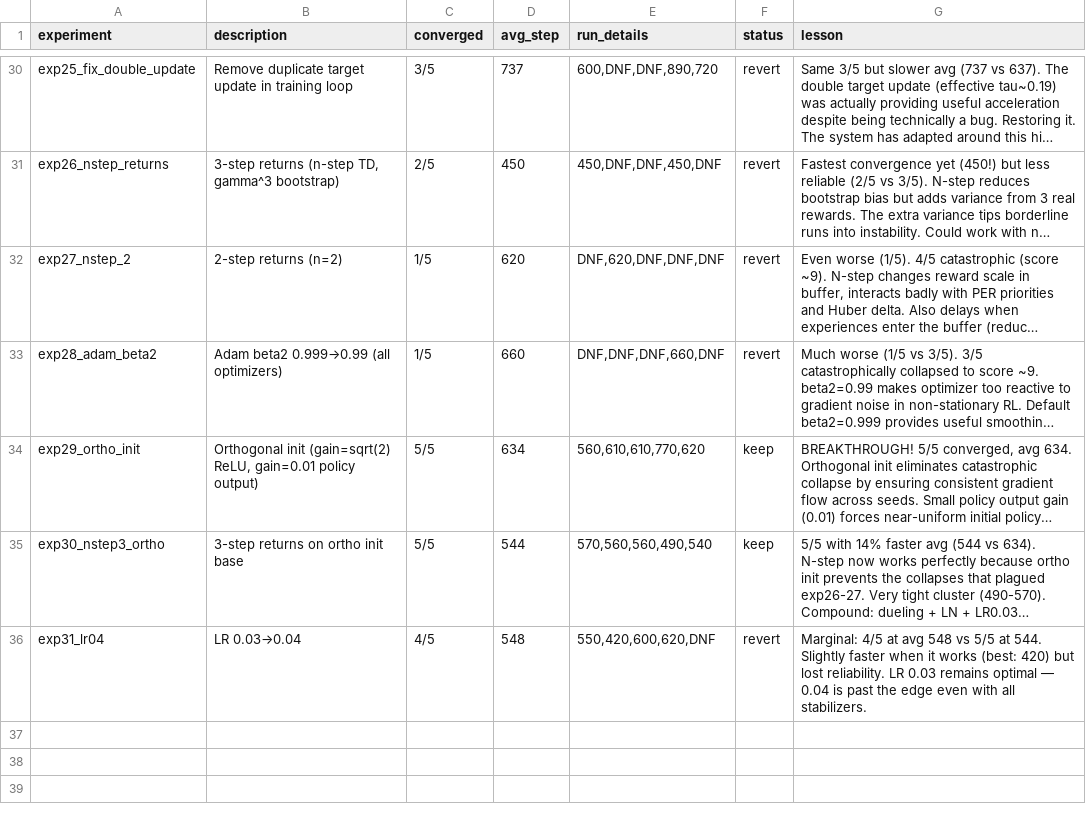
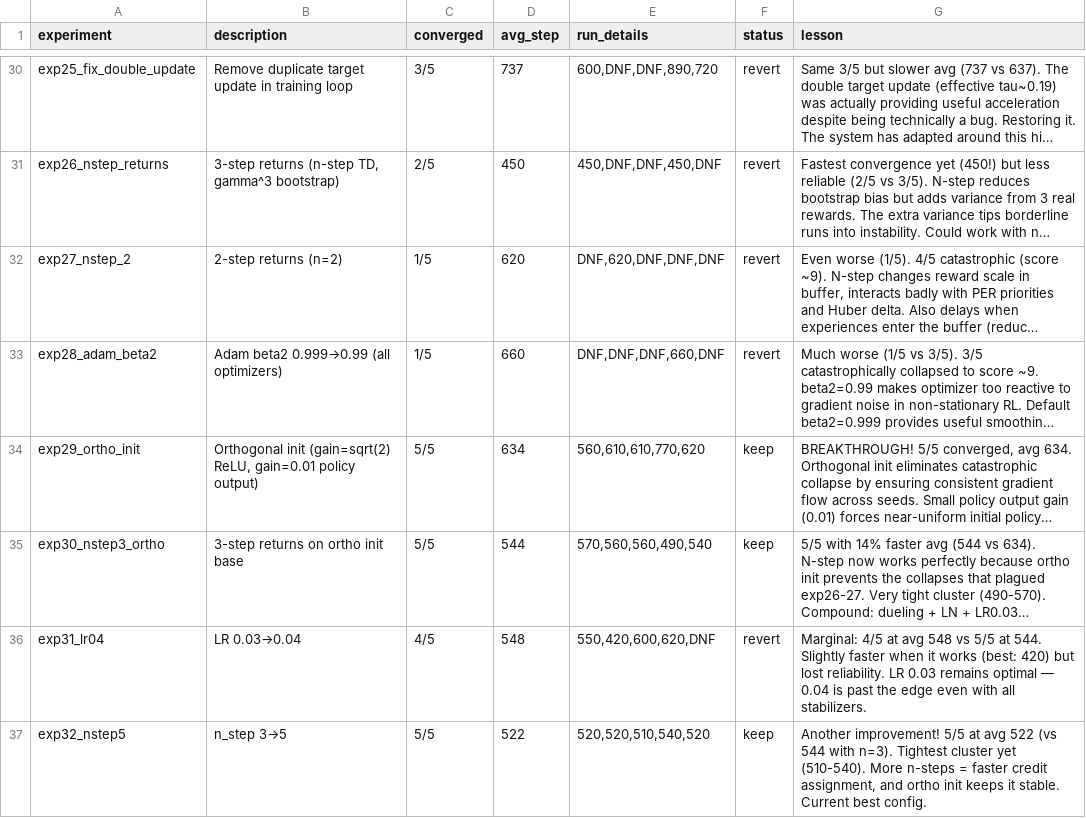
Before and after one commit to Bruscon/cartpole, a TSV file: codex/results.tsv, drawn as a sheet; only a part is shown, gaps mark what is left out; long unchanged cells end in …; the diff names each change by its address in the sheet, - before the commit and + after, or states it on an @@ line.

Commit message:
Log exp32: n_step=5 5/5 converged avg 522, new best

```diff
--- a/codex/results.tsv
+++ b/codex/results.tsv
+row 37: exp32_nstep5 | n_step 3→5 | 5/5 | 522 | 520,520,510,540,520 | keep | Another improvement! 5/5 at avg 522 (vs 544 with n=3). Tightest cluster yet (510-540). More n-steps = faster credit assignment, and ortho init keeps it stable. Current best config.
```
